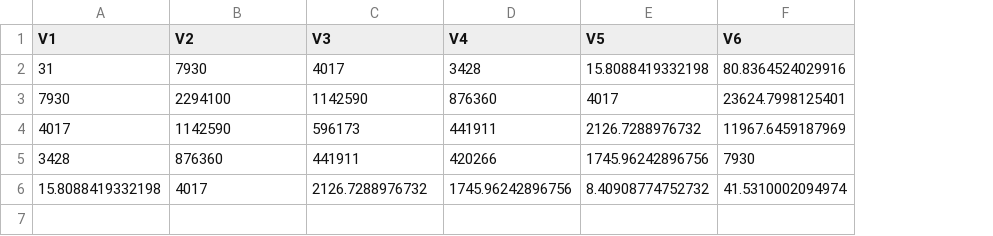
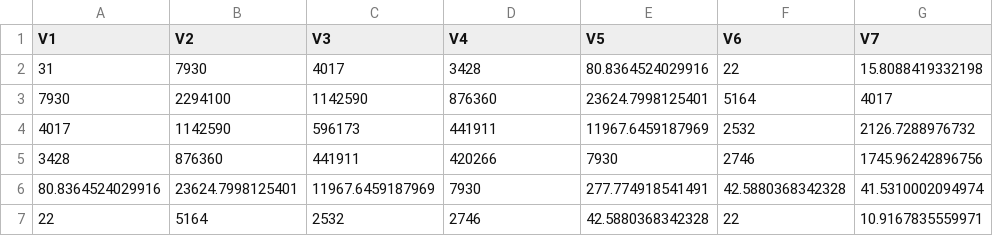
Before and after one commit to haoyi1102/620_project_1, a CSV file: chenggg_XX_XY.csv, drawn as a sheet; removed rows and columns are numbered as before the commit, all else as after; the diff names each change by its address in the sheet, - before the commit and + after, or states it on an @@ line.

Commit message:
chenggg

```diff
--- a/chenggg_XX_XY.csv
+++ b/chenggg_XX_XY.csv
+column G (V7), rows 2-5: 15.8088419332198 | 4017 | 2126.7288976732 | 1745.96242896756
-E2 (V5): 15.8088419332198
+E2 (V5): 80.8364524029916
-F2 (V6): 80.8364524029916
+F2 (V6): 22
-E3 (V5): 4017
+E3 (V5): 23624.7998125401
-F3 (V6): 23624.7998125401
+F3 (V6): 5164
-E4 (V5): 2126.7288976732
+E4 (V5): 11967.6459187969
-F4 (V6): 11967.6459187969
+F4 (V6): 2532
-E5 (V5): 1745.96242896756
+E5 (V5): 7930
-F5 (V6): 7930
+F5 (V6): 2746
-row 6: 15.8088419332198 | 4017 | 2126.7288976732 | 1745.96242896756 | 8.40908774752732 | 41.5310002094974
+row 6: 80.8364524029916 | 23624.7998125401 | 11967.6459187969 | 7930 | 277.774918541491 | 42.5880368342328 | 41.5310002094974
+row 7: 22 | 5164 | 2532 | 2746 | 42.5880368342328 | 22 | 10.9167835559971
```
Also changed, not shown: 1 other file.
